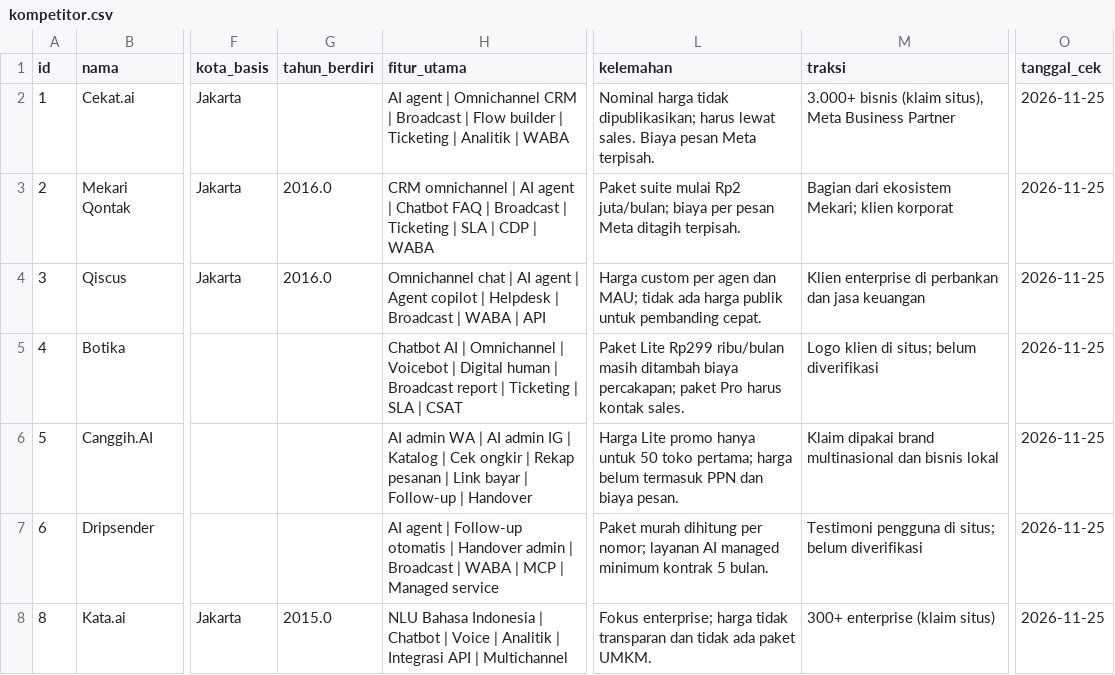
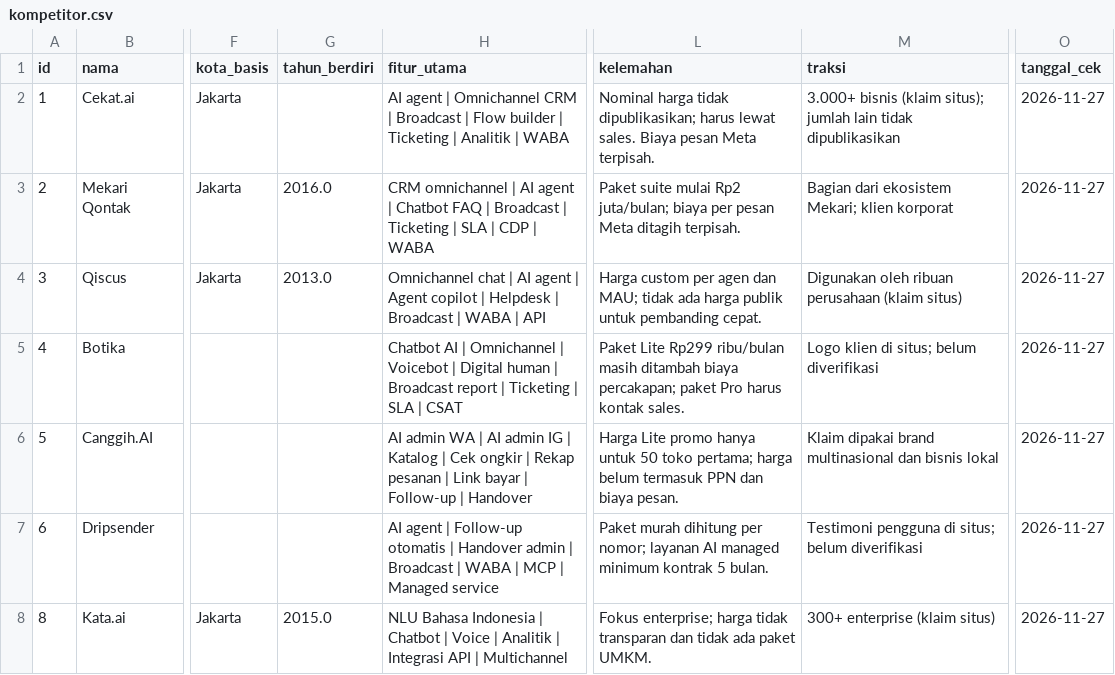
Before and after one commit to akmlrhim/03-market-radar-analysis, a CSV file: data/kompetitor.csv, drawn as a sheet; only a part is shown, gaps mark what is left out; the diff covers the shown part only; the diff names each change by its address in the sheet, - before the commit and + after, or states it on an @@ line.

```diff
--- a/data/kompetitor.csv
+++ b/data/kompetitor.csv
-M2 (traksi): …bisnis (klaim situs), Meta Business Partner
+M2 (traksi): …bisnis (klaim situs); jumlah lain tidak dipublikasikan
-O2:O8 (tanggal_cek): 2026-11-25
+O2:O8 (tanggal_cek): 2026-11-27
-G4 (tahun_berdiri): 2016.0
+G4 (tahun_berdiri): 2013.0
-M4 (traksi): Klien enterprise di perbankan dan jasa keuangan
+M4 (traksi): Digunakan oleh ribuan perusahaan (klaim situs)
```
Also changed, not shown: 5 added rows and 25 edited cells elsewhere in this file, data/harga.csv, data/pasar.csv, 2 other files.
